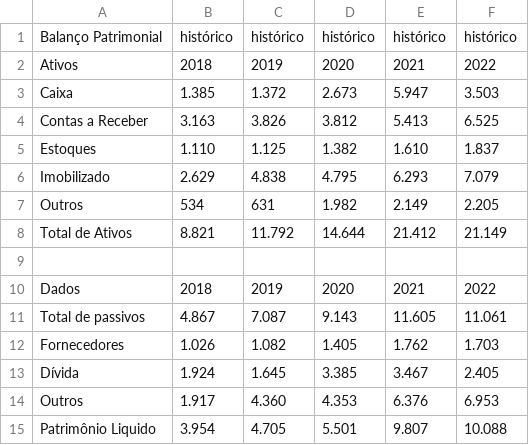
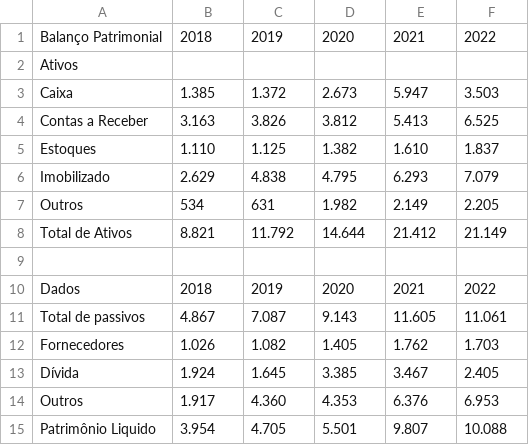
Before and after one commit to RkSouza/Monografia-23.1-LREN3, a CSV file: Dados Monografia (Balanço Patrimonial).csv, drawn as a sheet; removed rows and columns are numbered as before the commit, all else as after; the diff names each change by its address in the sheet, - before the commit and + after, or states it on an @@ line.

Commit message:
Update Dados Monografia (Balanço Patrimonial).csv

```diff
--- a/Dados Monografia (Balanço Patrimonial).csv
+++ b/Dados Monografia (Balanço Patrimonial).csv
-row 1: Balanço Patrimonial | histórico | histórico | histórico | histórico | histórico
-A1: Ativos
+A1: Balanço Patrimonial
+row 2: Ativos
```
